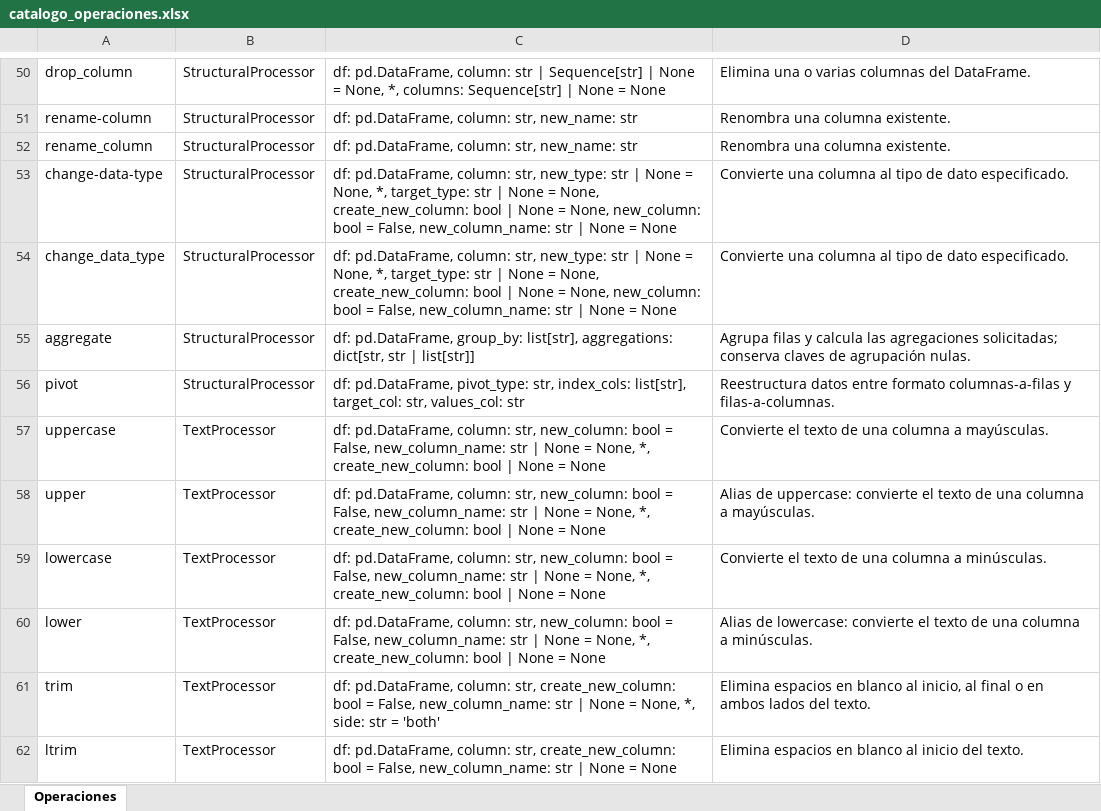
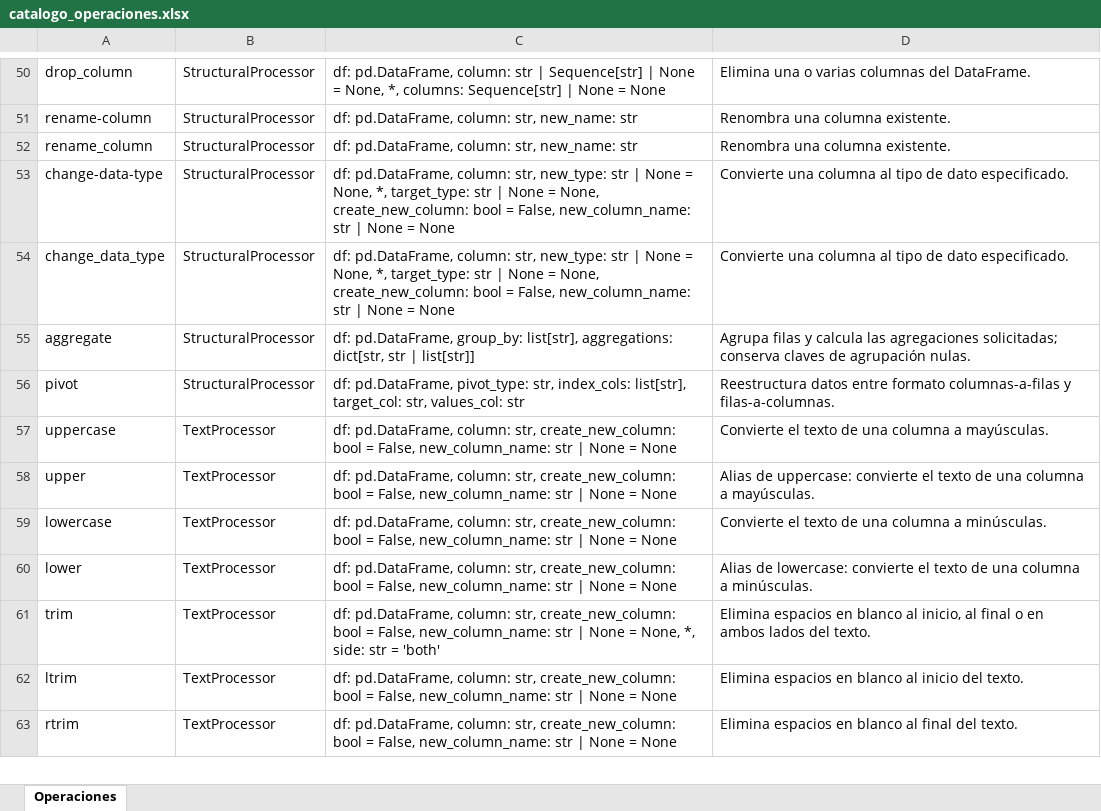
Before and after one commit to FabiusC/mini-engine, an Excel workbook: catalogo_operaciones.xlsx, sheet Operaciones, drawn as a sheet; only a part is shown, gaps mark what is left out; the shorter side is filled out with more unchanged rows; values as stored, in another font and other column widths than the file's, no borders; table styles not drawn; the diff covers the shown part only; the diff names each change by its address in the sheet, - before the commit and + after, or states it on an @@ line.

Commit message:
change replace or new_column parameters to create_new_column

```diff
--- a/catalogo_operaciones.xlsx (sheet Operaciones)
+++ b/catalogo_operaciones.xlsx (sheet Operaciones)
-C53:C54: …create_new_column: bool | None = None, new_column: bool = False,…
+C53:C54: …create_new_column: bool = False,…
-C57:C60: …column: str, new_column: bool = False, new_column_name: str | None = None, *, create_new_column: bool | None…
+C57:C60: …column: str, create_new_column: bool = False, new_column_name: str | None…
```
Also changed, not shown: 42 edited cells elsewhere in this sheet, 11 other files.
